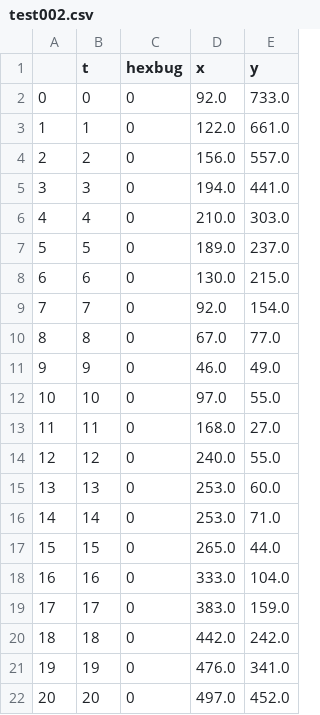
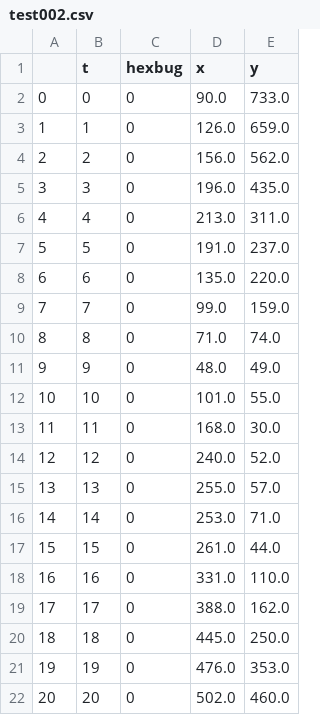
Before and after one commit to DevMangomann/Traco, a CSV file: leaderboard_data/test002.csv, drawn as a sheet; only a part is shown; the diff covers the shown part only.

```diff
--- a/leaderboard_data/test002.csv
+++ b/leaderboard_data/test002.csv
@@ -1,22 +1,22 @@
 ,t,hexbug,x,y
-0,0,0,92.0,733.0
-1,1,0,122.0,661.0
-2,2,0,156.0,557.0
-3,3,0,194.0,441.0
-4,4,0,210.0,303.0
-5,5,0,189.0,237.0
-6,6,0,130.0,215.0
-7,7,0,92.0,154.0
-8,8,0,67.0,77.0
-9,9,0,46.0,49.0
-10,10,0,97.0,55.0
-11,11,0,168.0,27.0
-12,12,0,240.0,55.0
-13,13,0,253.0,60.0
+0,0,0,90.0,733.0
+1,1,0,126.0,659.0
+2,2,0,156.0,562.0
+3,3,0,196.0,435.0
+4,4,0,213.0,311.0
+5,5,0,191.0,237.0
+6,6,0,135.0,220.0
+7,7,0,99.0,159.0
+8,8,0,71.0,74.0
+9,9,0,48.0,49.0
+10,10,0,101.0,55.0
+11,11,0,168.0,30.0
+12,12,0,240.0,52.0
+13,13,0,255.0,57.0
 14,14,0,253.0,71.0
-15,15,0,265.0,44.0
-16,16,0,333.0,104.0
-17,17,0,383.0,159.0
-18,18,0,442.0,242.0
-19,19,0,476.0,341.0
-20,20,0,497.0,452.0
+15,15,0,261.0,44.0
+16,16,0,331.0,110.0
+17,17,0,388.0,162.0
+18,18,0,445.0,250.0
+19,19,0,476.0,353.0
+20,20,0,502.0,460.0
```
Also changed, not shown: 126 edited cells elsewhere in this file, leaderboard_data/test001.csv, leaderboard_data/test003.csv, 14 other files.
